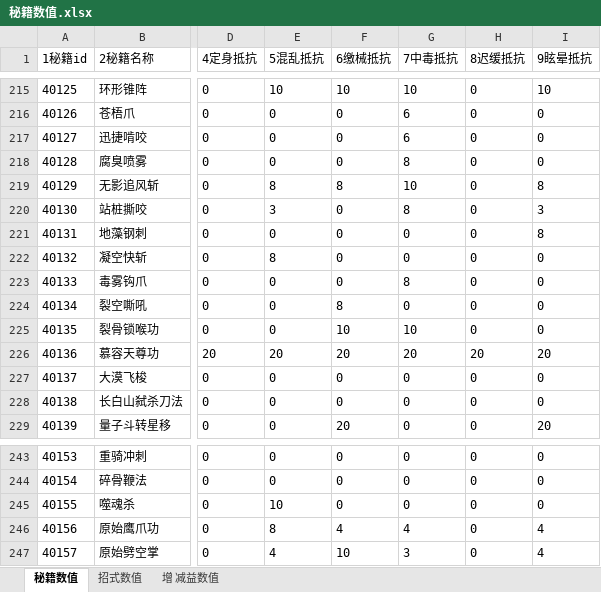
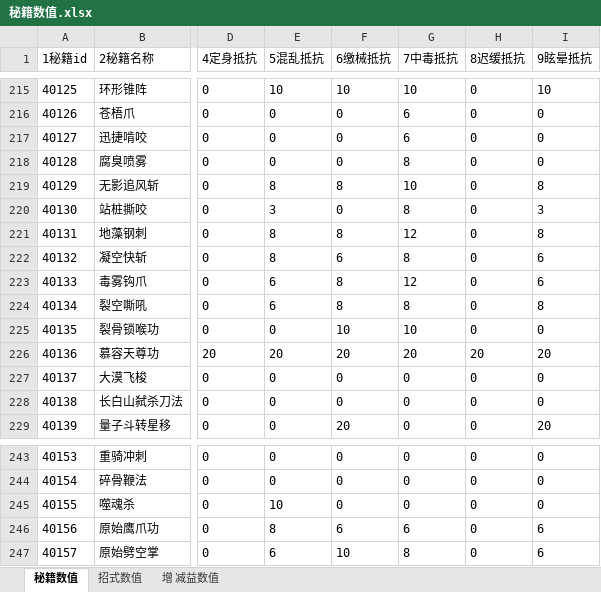
Before and after one commit to zhaoguo20002/MyWuXia, an Excel workbook: docs/秘籍数值.xlsx, sheet 秘籍数值, drawn as a sheet; only a part is shown, gaps mark what is left out; values as stored, in another font and other column widths than the file's, no borders; the diff names each change by its address in the sheet, - before the commit and + after, or states it on an @@ line.

```diff
--- a/docs/秘籍数值.xlsx (sheet 秘籍数值)
+++ b/docs/秘籍数值.xlsx (sheet 秘籍数值)
-E221 (5混乱抵抗): 0
+E221 (5混乱抵抗): 8
-F221 (6缴械抵抗): 0
+F221 (6缴械抵抗): 8
-G221 (7中毒抵抗): 0
+G221 (7中毒抵抗): 12
-F222 (6缴械抵抗): 0
+F222 (6缴械抵抗): 6
-G222 (7中毒抵抗): 0
+G222 (7中毒抵抗): 8
-I222:I223 (9眩晕抵抗): 0
+I222:I223 (9眩晕抵抗): 6
-E223:E224 (5混乱抵抗): 0
+E223:E224 (5混乱抵抗): 6
-F223 (6缴械抵抗): 0
+F223 (6缴械抵抗): 8
-G223 (7中毒抵抗): 8
+G223 (7中毒抵抗): 12
-G224 (7中毒抵抗): 0
+G224 (7中毒抵抗): 8
-I224 (9眩晕抵抗): 0
+I224 (9眩晕抵抗): 8
-F246 (6缴械抵抗): 4
+F246 (6缴械抵抗): 6
-G246 (7中毒抵抗): 4
+G246 (7中毒抵抗): 6
-I246:I247 (9眩晕抵抗): 4
+I246:I247 (9眩晕抵抗): 6
-E247 (5混乱抵抗): 4
+E247 (5混乱抵抗): 6
-G247 (7中毒抵抗): 3
+G247 (7中毒抵抗): 8
```
Also changed, not shown: sheet 增 减益数值, docs/数值平衡.xlsx, docs/测试诀要.xlsx, 7 other files.
